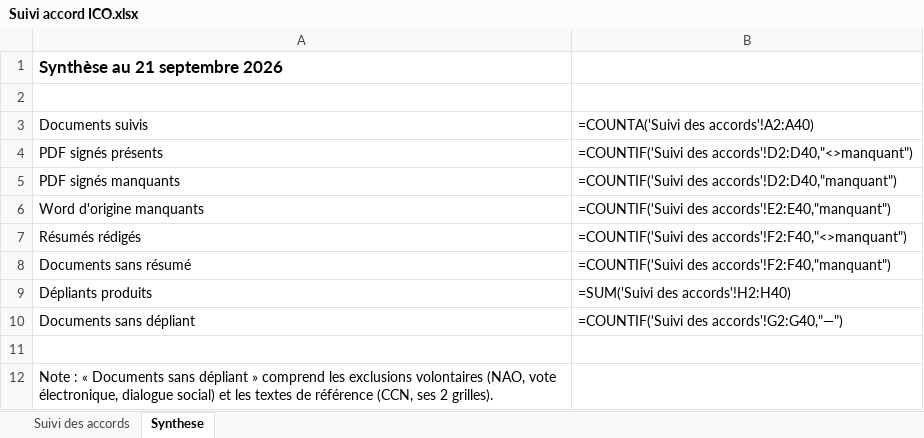
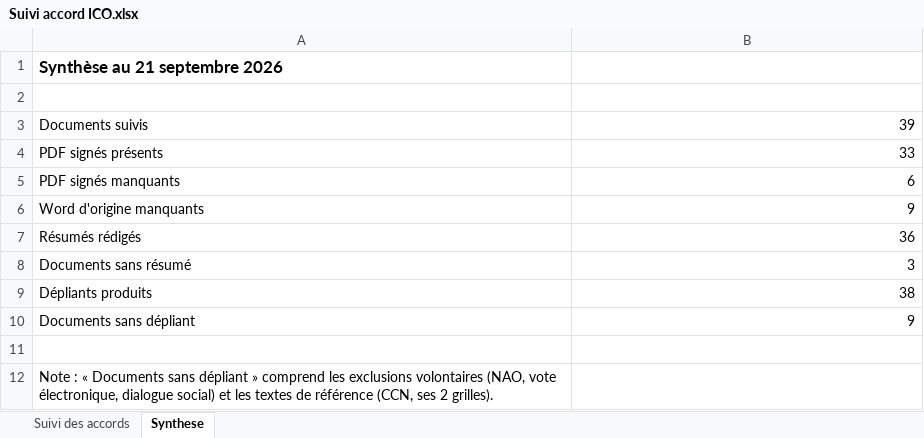
Before and after one commit to focrgico/fo-ico-documents, an Excel workbook: Suivi accord ICO.xlsx, sheet Synthese, drawn as a sheet; values as stored, in another font and other column widths than the file's, no borders; formulas without a stored value are shown as written; the diff names each change by its address in the sheet, - before the commit and + after, or states it on an @@ line.

Commit message:
Mise a jour du tableau de suivi des accords

```diff
--- a/Suivi accord ICO.xlsx (sheet Synthese)
+++ b/Suivi accord ICO.xlsx (sheet Synthese)
-B3: =COUNTA('Suivi des accords'!A2:A40)
+B3: 39
-B4: =COUNTIF('Suivi des accords'!D2:D40,"<>manquant")
+B4: 33
-B5: =COUNTIF('Suivi des accords'!D2:D40,"manquant")
+B5: 6
-B6: =COUNTIF('Suivi des accords'!E2:E40,"manquant")
+B6: 9
-B7: =COUNTIF('Suivi des accords'!F2:F40,"<>manquant")
+B7: 36
-B8: =COUNTIF('Suivi des accords'!F2:F40,"manquant")
+B8: 3
-B9: =SUM('Suivi des accords'!H2:H40)
+B9: 38
-B10: =COUNTIF('Suivi des accords'!G2:G40,"—")
+B10: 9
```
